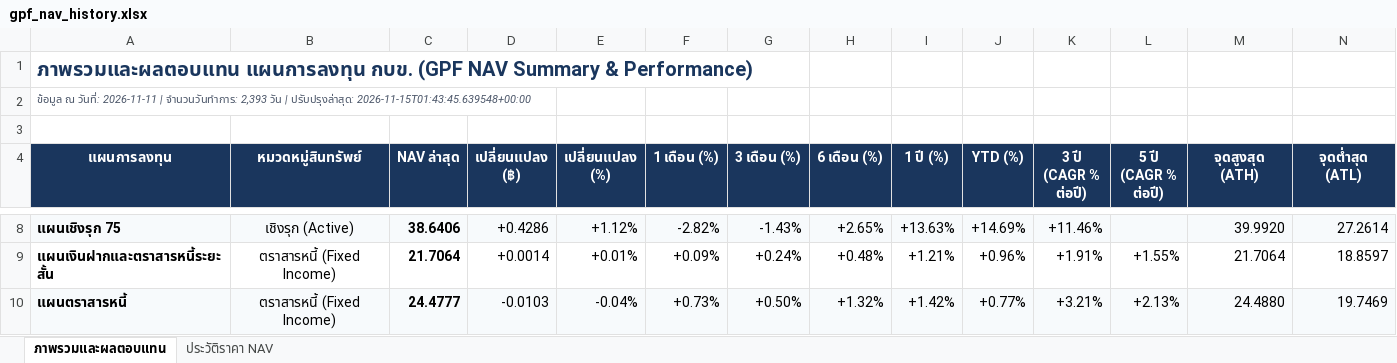
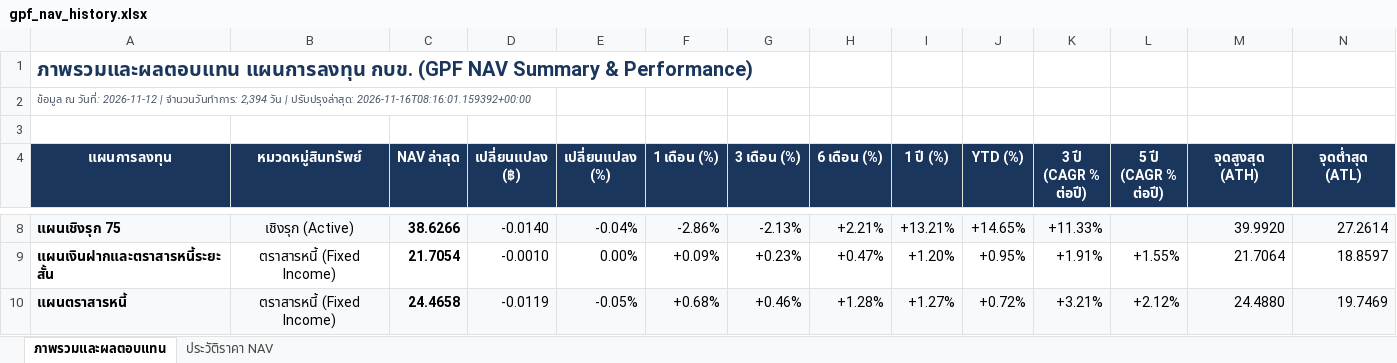
Before and after one commit to Sberich/gpf-nav-terminal, an Excel workbook: public/export/gpf_nav_history.xlsx, sheet ภาพรวมและผลตอบแทน, drawn as a sheet; only a part is shown, gaps mark what is left out; values as stored, in another font and other column widths than the file's, no borders; the diff covers the shown part only; the diff names each change by its address in the sheet, - before the commit and + after, or states it on an @@ line.

```diff
--- a/public/export/gpf_nav_history.xlsx (sheet ภาพรวมและผลตอบแทน)
+++ b/public/export/gpf_nav_history.xlsx (sheet ภาพรวมและผลตอบแทน)
-A2 (แผนการลงทุน): …ณ วันที่: 2026-11-11 | จำนวนวันทำการ: 2,393 วัน | ปรับปรุงล่าสุด: 2026-11-15T01:43:45.639548+00:00
+A2 (แผนการลงทุน): …ณ วันที่: 2026-11-12 | จำนวนวันทำการ: 2,394 วัน | ปรับปรุงล่าสุด: 2026-11-16T08:16:01.159392+00:00
-C8 (NAV ล่าสุด): 38.6406
+C8 (NAV ล่าสุด): 38.6266
-D8 (เปลี่ยนแปลง (฿)): +0.4286
+D8 (เปลี่ยนแปลง (฿)): -0.0140
-E8 (เปลี่ยนแปลง (%)): +1.12%
+E8 (เปลี่ยนแปลง (%)): -0.04%
-F8 (1 เดือน (%)): -2.82%
+F8 (1 เดือน (%)): -2.86%
-G8 (3 เดือน (%)): -1.43%
+G8 (3 เดือน (%)): -2.13%
-H8 (6 เดือน (%)): +2.65%
+H8 (6 เดือน (%)): +2.21%
-I8 (1 ปี (%)): +13.63%
+I8 (1 ปี (%)): +13.21%
-J8 (YTD (%)): +14.69%
+J8 (YTD (%)): +14.65%
-K8 (3 ปี (CAGR % ต่อปี)): +11.46%
+K8 (3 ปี (CAGR % ต่อปี)): +11.33%
-C9 (NAV ล่าสุด): 21.7064
+C9 (NAV ล่าสุด): 21.7054
-D9 (เปลี่ยนแปลง (฿)): +0.0014
+D9 (เปลี่ยนแปลง (฿)): -0.0010
-E9 (เปลี่ยนแปลง (%)): +0.01%
+E9 (เปลี่ยนแปลง (%)): 0.00%
-G9 (3 เดือน (%)): +0.24%
+G9 (3 เดือน (%)): +0.23%
-H9 (6 เดือน (%)): +0.48%
+H9 (6 เดือน (%)): +0.47%
-I9 (1 ปี (%)): +1.21%
+I9 (1 ปี (%)): +1.20%
-J9 (YTD (%)): +0.96%
+J9 (YTD (%)): +0.95%
-C10 (NAV ล่าสุด): 24.4777
+C10 (NAV ล่าสุด): 24.4658
-D10 (เปลี่ยนแปลง (฿)): -0.0103
+D10 (เปลี่ยนแปลง (฿)): -0.0119
-E10 (เปลี่ยนแปลง (%)): -0.04%
+E10 (เปลี่ยนแปลง (%)): -0.05%
-F10 (1 เดือน (%)): +0.73%
+F10 (1 เดือน (%)): +0.68%
-G10 (3 เดือน (%)): +0.50%
+G10 (3 เดือน (%)): +0.46%
-H10 (6 เดือน (%)): +1.32%
+H10 (6 เดือน (%)): +1.28%
-I10 (1 ปี (%)): +1.42%
+I10 (1 ปี (%)): +1.27%
-J10 (YTD (%)): +0.77%
+J10 (YTD (%)): +0.72%
-L10 (5 ปี (CAGR % ต่อปี)): +2.13%
+L10 (5 ปี (CAGR % ต่อปี)): +2.12%
```
Also changed, not shown: 96 edited cells elsewhere in this sheet, sheet ประวัติราคา NAV, 4 other files.
